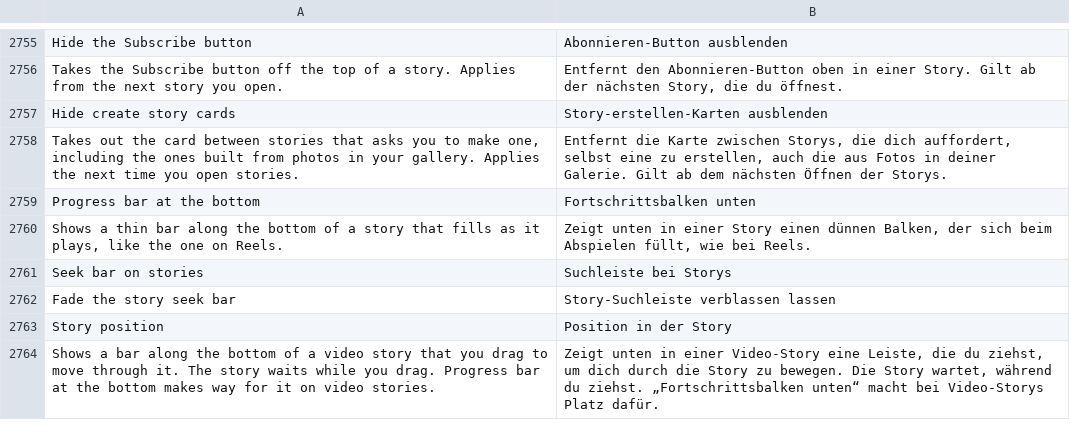
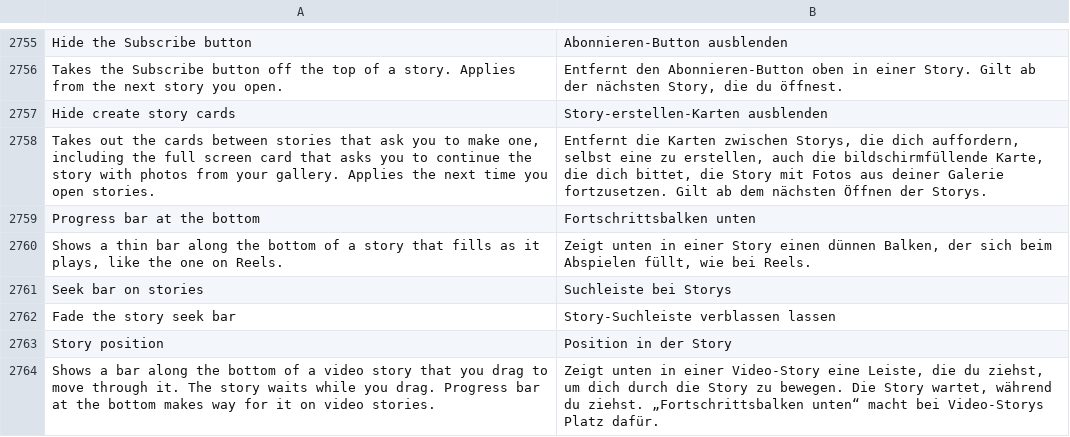
Before and after one commit to SysAdminDoc/HushFacebook, a TSV file: extensions/shared/library/src/main/l10n/de.tsv, drawn as a sheet; only a part is shown, gaps mark what is left out.

```diff
--- a/extensions/shared/library/src/main/l10n/de.tsv
+++ b/extensions/shared/library/src/main/l10n/de.tsv
@@ -2757,3 +2757,3 @@ Takes the Subscribe button off the top of a story. Applies from the next story y
 Hide create story cards	Story-erstellen-Karten ausblenden
-Takes out the card between stories that asks you to make one, including the ones built from photos in your gallery. Applies the next time you open stories.	Entfernt die Karte zwischen Storys, die dich auffordert, selbst eine zu erstellen, auch die aus Fotos in deiner Galerie. Gilt ab dem nächsten Öffnen der Storys.
+Takes out the cards between stories that ask you to make one, including the full screen card that asks you to continue the story with photos from your gallery. Applies the next time you open stories.	Entfernt die Karten zwischen Storys, die dich auffordern, selbst eine zu erstellen, auch die bildschirmfüllende Karte, die dich bittet, die Story mit Fotos aus deiner Galerie fortzusetzen. Gilt ab dem nächsten Öffnen der Storys.
 Progress bar at the bottom	Fortschrittsbalken unten
```
Also changed, not shown: extensions/shared/library/src/main/l10n/es.tsv, extensions/shared/library/src/main/l10n/pt-rBR.tsv, 26 other files.
